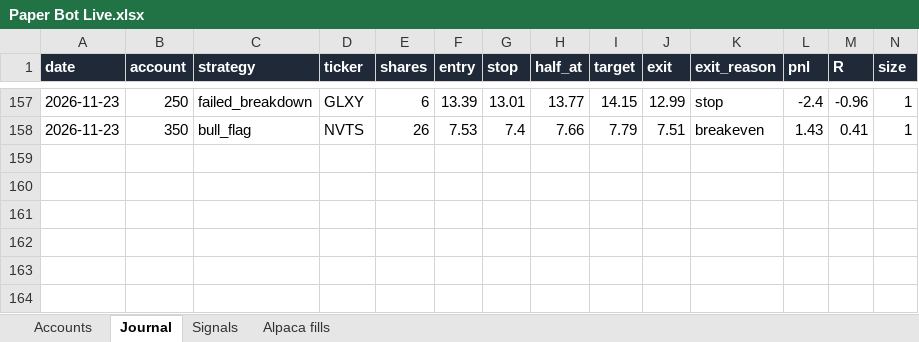
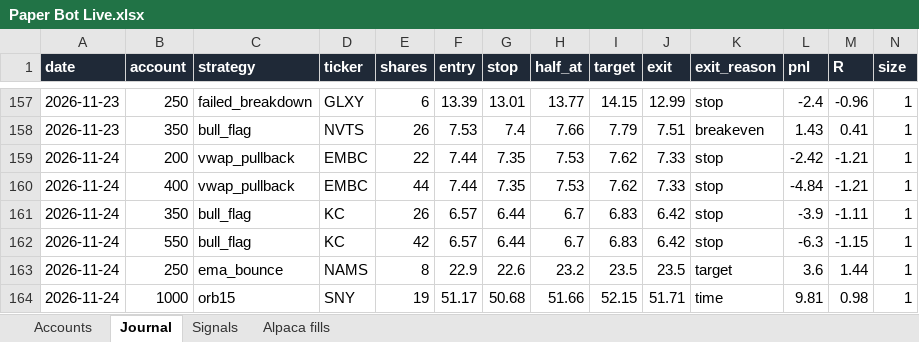
Before and after one commit to newurbaninfluence-lgtm/paper-trading-bot, an Excel workbook: reports/Paper Bot Live.xlsx, sheet Journal, drawn as a sheet; only a part is shown, gaps mark what is left out; values as stored, in another font and other column widths than the file's, no borders; rows hold the shown columns only; the diff names each change by its address in the sheet, - before the commit and + after, or states it on an @@ line.

```diff
--- a/reports/Paper Bot Live.xlsx (sheet Journal)
+++ b/reports/Paper Bot Live.xlsx (sheet Journal)
+row 159: 2026-11-24 | 200 | vwap_pullback | EMBC | 22 | 7.44 | 7.35 | 7.53 | 7.62 | 7.33 | stop | -2.42 | -1.21 | 1
+row 160: 2026-11-24 | 400 | vwap_pullback | EMBC | 44 | 7.44 | 7.35 | 7.53 | 7.62 | 7.33 | stop | -4.84 | -1.21 | 1
+row 161: 2026-11-24 | 350 | bull_flag | KC | 26 | 6.57 | 6.44 | 6.7 | 6.83 | 6.42 | stop | -3.9 | -1.11 | 1
+row 162: 2026-11-24 | 550 | bull_flag | KC | 42 | 6.57 | 6.44 | 6.7 | 6.83 | 6.42 | stop | -6.3 | -1.15 | 1
+row 163: 2026-11-24 | 250 | ema_bounce | NAMS | 8 | 22.9 | 22.6 | 23.2 | 23.5 | 23.5 | target | 3.6 | 1.44 | 1
+row 164: 2026-11-24 | 1000 | orb15 | SNY | 19 | 51.17 | 50.68 | 51.66 | 52.15 | 51.71 | time | 9.81 | 0.98 | 1
```
Also changed, not shown: sheet Signals, sheet Alpaca fills, 7 other files.
